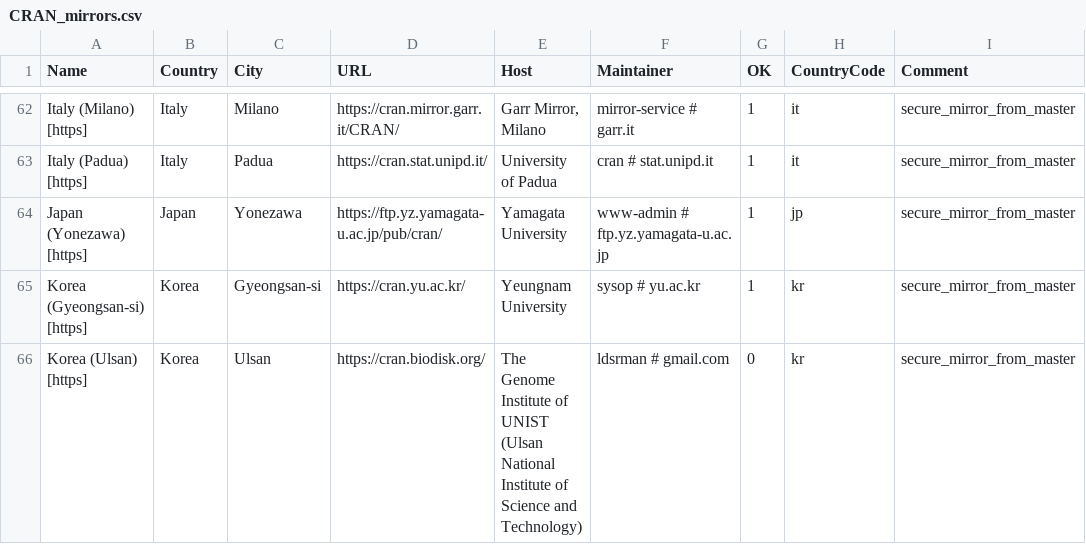
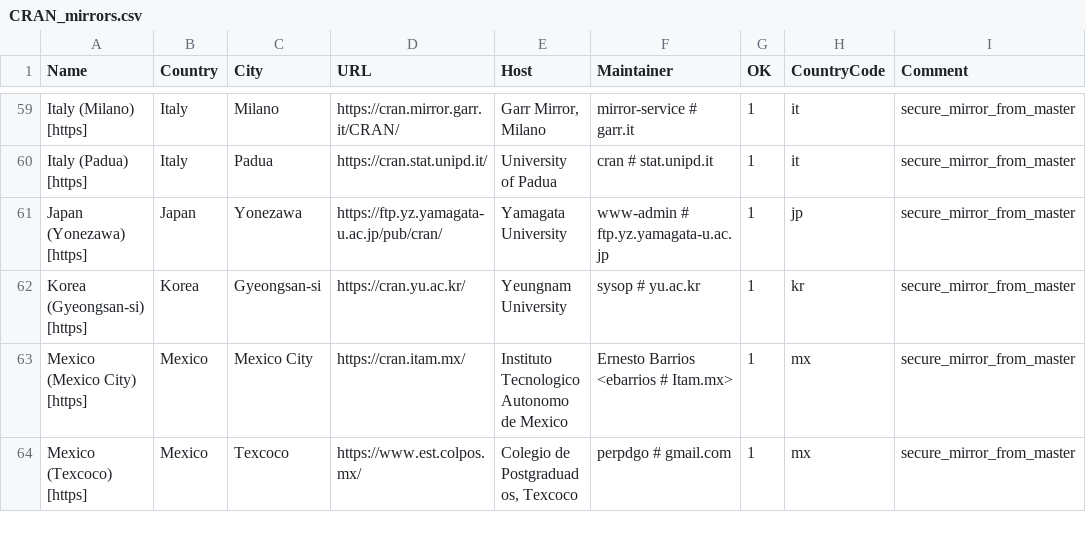
Before and after one commit to r-devel/r-svn, a CSV file: doc/CRAN_mirrors.csv, drawn as a sheet; only a part is shown, gaps mark what is left out; the shorter side is filled out with more unchanged rows; the diff covers the shown part only; the diff names each change by its address in the sheet, - before the commit and + after, or states it on an @@ line.

Commit message:
Drop packages.othr.de, mirrors.upm.edu.my, mirror.epn.edu.ec, cran.stat.upd.edu.ph, cran.ncc.metu.edu.tr, cran.curtin.edu.au, and cran.biodisk.org.
git-svn-id: https://svn.r-project.org/R/trunk@87031 00db46b3-68df-0310-9c12-caf00c1e9a41

```diff
--- a/doc/CRAN_mirrors.csv
+++ b/doc/CRAN_mirrors.csv
-row 66: Korea (Ulsan) [https] | Korea | Ulsan | https://cran.biodisk.org/ | The Genome Institute of UNIST (Ulsan National Institute of Science and Technology) | ldsrman # gmail.com | 0 | kr | secure_mirror_from_master
```
Also changed, not shown: 6 removed rows elsewhere in this file.
